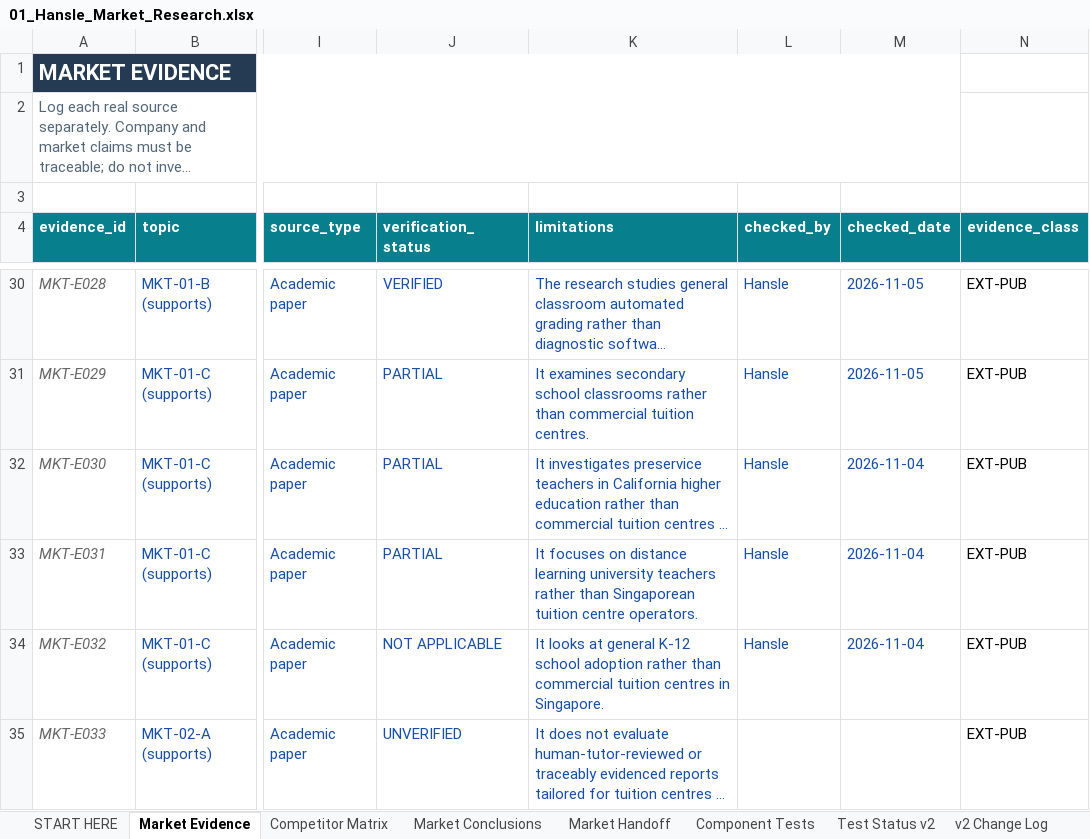
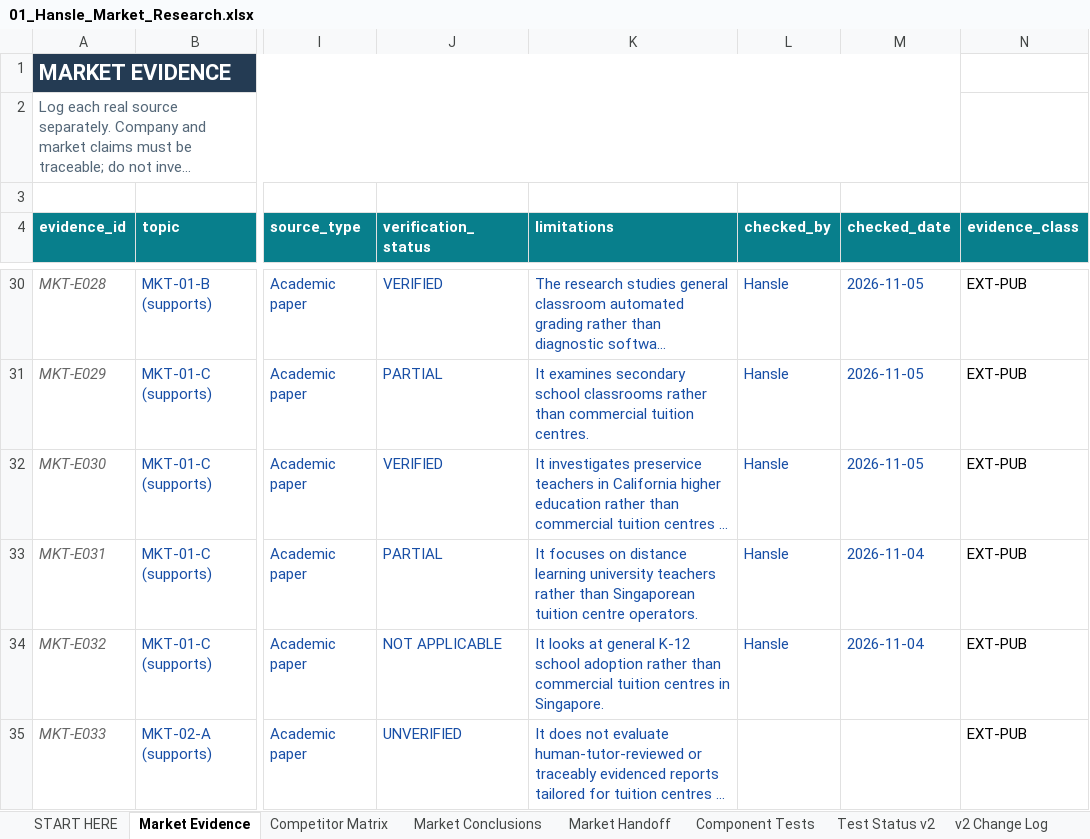
Before and after one commit to hanslelee/research-market-dump, an Excel workbook: market/out/01_Hansle_Market_Research.xlsx, sheet Market Evidence, drawn as a sheet; only a part is shown, gaps mark what is left out; long unchanged cells end in …; values as stored, in another font and other column widths than the file's, no borders; the diff names each change by its address in the sheet, - before the commit and + after, or states it on an @@ line.

```diff
--- a/market/out/01_Hansle_Market_Research.xlsx (sheet Market Evidence)
+++ b/market/out/01_Hansle_Market_Research.xlsx (sheet Market Evidence)
-J32 (verification_status): PARTIAL
+J32 (verification_status): VERIFIED
-M32 (checked_date): 2026-11-04
+M32 (checked_date): 2026-11-05
```
Also changed, not shown: sheet Market Handoff, 4 other files.
